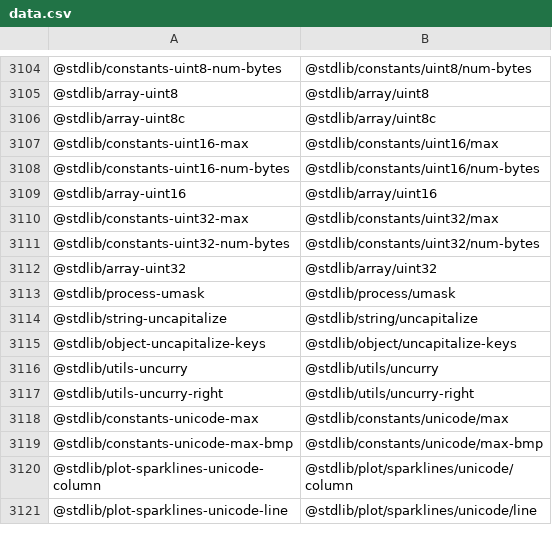
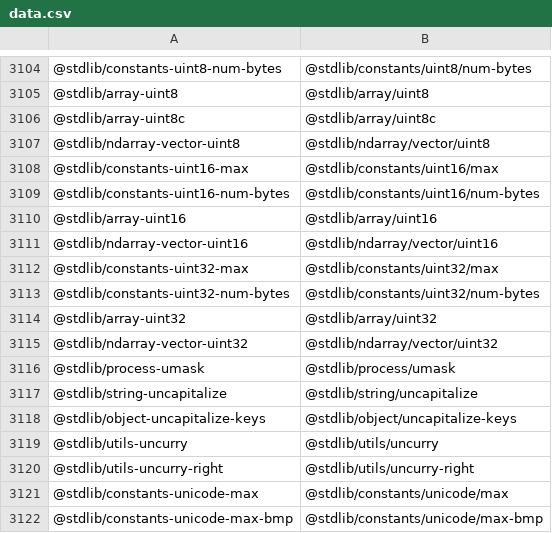
Before and after one commit to stdlib-js/namespace-standalone2pkg, a CSV file: data/data.csv, drawn as a sheet; only a part is shown, gaps mark what is left out; the shorter side is filled out with more unchanged rows.

```diff
--- a/data/data.csv
+++ b/data/data.csv
@@ -3106,2 +3106,3 @@
 "@stdlib/array-uint8c","@stdlib/array/uint8c"
+"@stdlib/ndarray-vector-uint8","@stdlib/ndarray/vector/uint8"
 "@stdlib/constants-uint16-max","@stdlib/constants/uint16/max"
@@ -3109,2 +3110,3 @@
 "@stdlib/array-uint16","@stdlib/array/uint16"
+"@stdlib/ndarray-vector-uint16","@stdlib/ndarray/vector/uint16"
 "@stdlib/constants-uint32-max","@stdlib/constants/uint32/max"
@@ -3112,2 +3114,3 @@
 "@stdlib/array-uint32","@stdlib/array/uint32"
+"@stdlib/ndarray-vector-uint32","@stdlib/ndarray/vector/uint32"
 "@stdlib/process-umask","@stdlib/process/umask"
```
Also changed, not shown: 4 other files.
